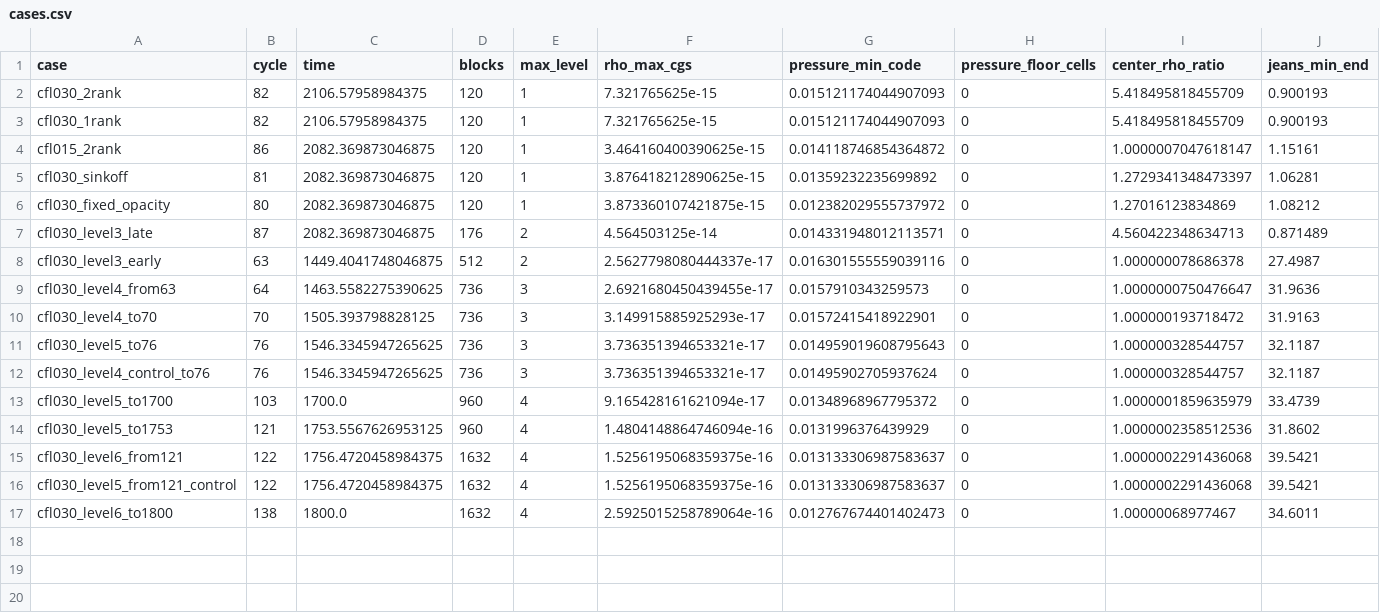
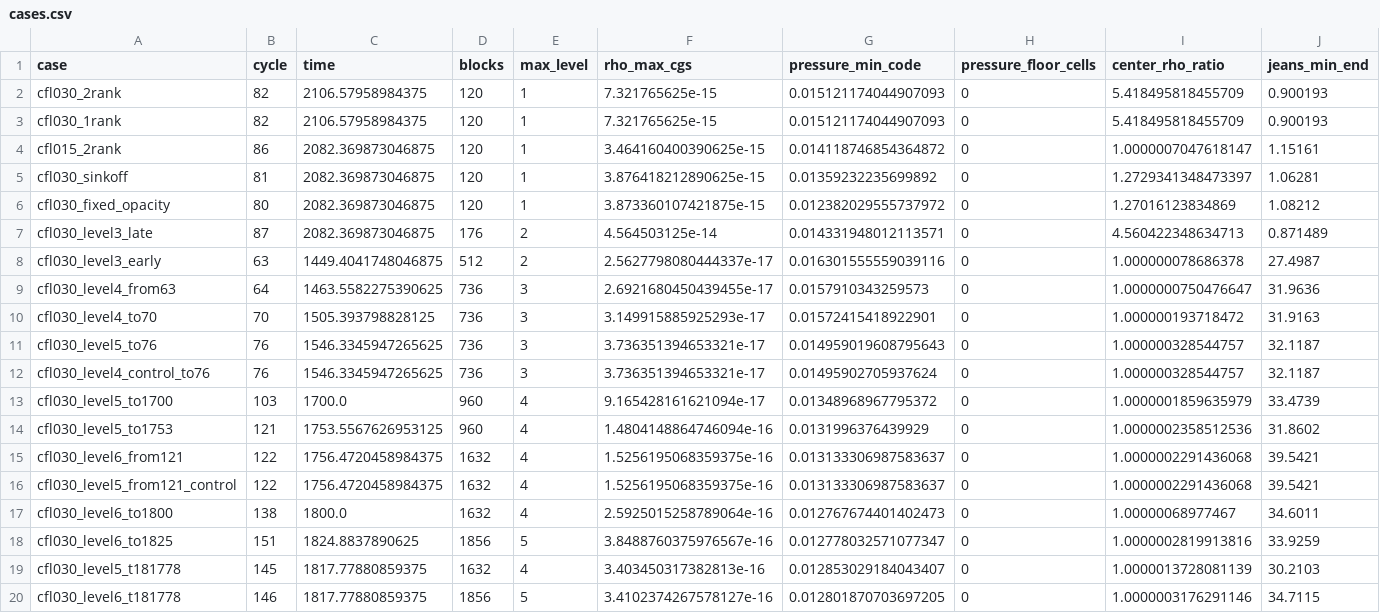
Before and after one commit to mizutani09/athena, a CSV file: tst/nrfld_validation/wor92_core_symmetry_results_20261107/cases.csv, drawn as a sheet; only a part is shown; rows hold the shown columns only; the diff names each change by its address in the sheet, - before the commit and + after, or states it on an @@ line.

```diff
--- a/tst/nrfld_validation/wor92_core_symmetry_results_20261107/cases.csv
+++ b/tst/nrfld_validation/wor92_core_symmetry_results_20261107/cases.csv
+row 18: cfl030_level6_to1825 | 151 | 1824.8837890625 | 1856 | 5 | 3.8488760375976567e-16 | 0.012778032571077347 | 0 | 1.0000002819913816 | 33.9259
+row 19: cfl030_level5_t181778 | 145 | 1817.77880859375 | 1632 | 4 | 3.403450317382813e-16 | 0.012853029184043407 | 0 | 1.0000013728081139 | 30.2103
+row 20: cfl030_level6_t181778 | 146 | 1817.77880859375 | 1856 | 5 | 3.4102374267578127e-16 | 0.012801870703697205 | 0 | 1.0000003176291146 | 34.7115
```
Also changed, not shown: tst/nrfld_validation/wor92_core_symmetry_results_20261107/central_ratios.csv, tst/nrfld_validation/wor92_core_symmetry_results_20261107/dump_diagnostics.csv, 9 other files.
